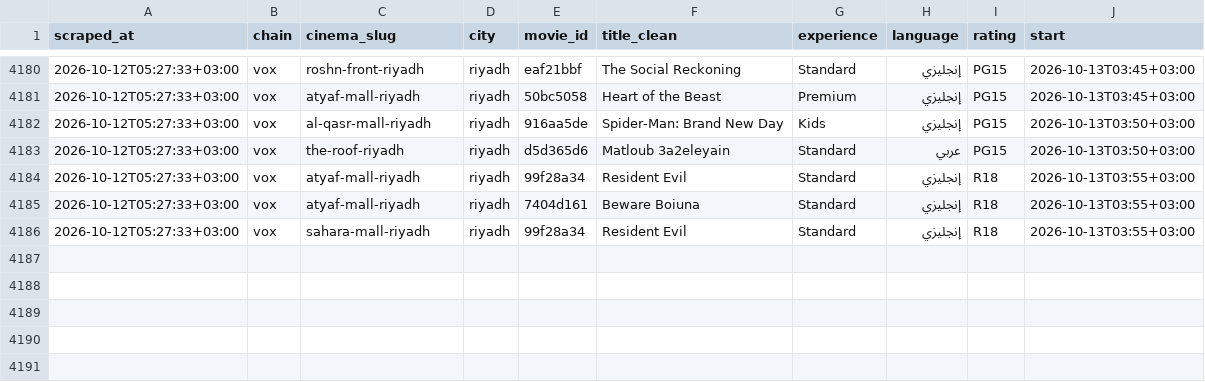
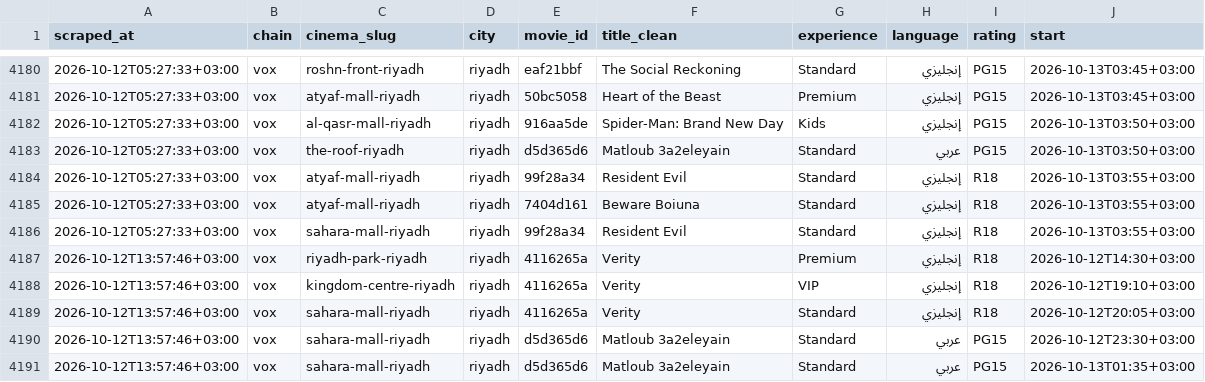
Before and after one commit to AbdulrahmanQz/shasha, a CSV file: data/history/shows_2026-10.csv, drawn as a sheet; only a part is shown, gaps mark what is left out; the diff names each change by its address in the sheet, - before the commit and + after, or states it on an @@ line.

```diff
--- a/data/history/shows_2026-10.csv
+++ b/data/history/shows_2026-10.csv
+row 4187: 2026-10-12T13:57:46+03:00 | vox | riyadh-park-riyadh | riyadh | 4116265a | Verity | Premium | إنجليزي | R18 | 2026-10-12T14:30+03:00
+row 4188: 2026-10-12T13:57:46+03:00 | vox | kingdom-centre-riyadh | riyadh | 4116265a | Verity | VIP | إنجليزي | R18 | 2026-10-12T19:10+03:00
+row 4189: 2026-10-12T13:57:46+03:00 | vox | sahara-mall-riyadh | riyadh | 4116265a | Verity | Standard | إنجليزي | R18 | 2026-10-12T20:05+03:00
+row 4190: 2026-10-12T13:57:46+03:00 | vox | sahara-mall-riyadh | riyadh | d5d365d6 | Matloub 3a2eleyain | Standard | عربي | PG15 | 2026-10-12T23:30+03:00
+row 4191: 2026-10-12T13:57:46+03:00 | vox | sahara-mall-riyadh | riyadh | d5d365d6 | Matloub 3a2eleyain | Standard | عربي | PG15 | 2026-10-13T01:35+03:00
```
Also changed, not shown: 2 other files.
